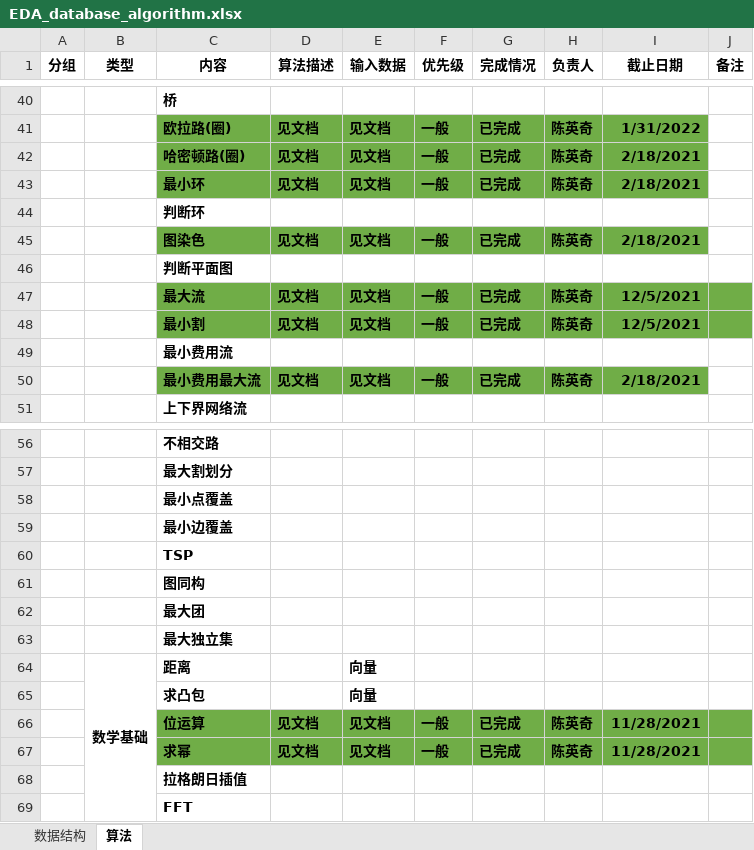
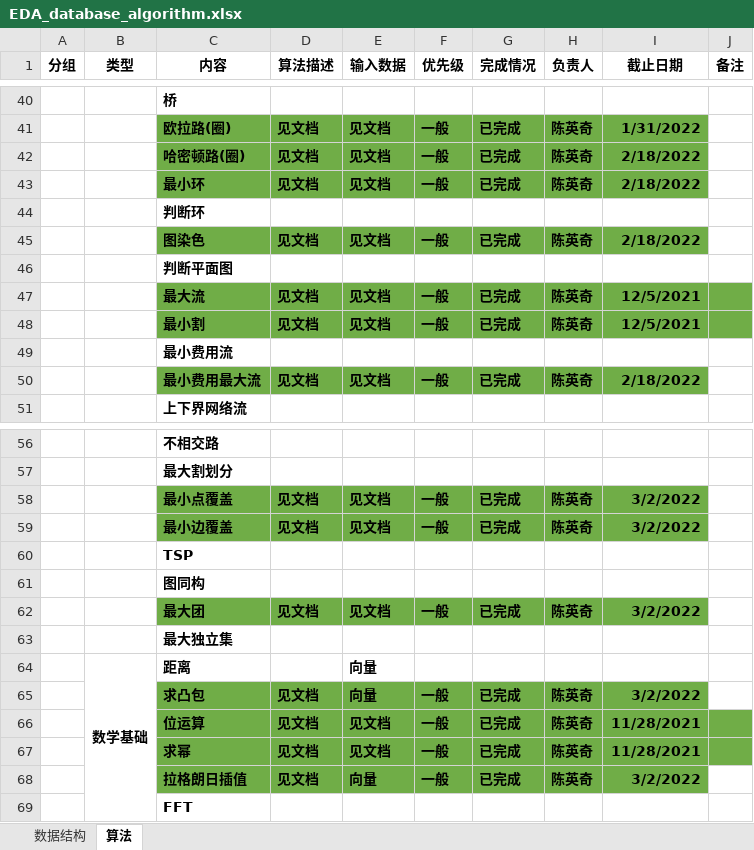
Before and after one commit to PCNL-EDA/iEDA-standard-develop-codebase, an Excel workbook: EDA_database_algorithm.xlsx, sheet 算法, drawn as a sheet; only a part is shown, gaps mark what is left out; values as stored, in another font and other column widths than the file's, no borders; the diff names each change by its address in the sheet, - before the commit and + after, or states it on an @@ line.

```diff
--- a/EDA_database_algorithm.xlsx (sheet 算法)
+++ b/EDA_database_algorithm.xlsx (sheet 算法)
-I42:I43 (截止日期): 2/18/2021
+I42:I43 (截止日期): 2/18/2022
-I45 (截止日期): 2/18/2021
+I45 (截止日期): 2/18/2022
-I50 (截止日期): 2/18/2021
+I50 (截止日期): 2/18/2022
-C58:I59 fill: none
+C58:I59 fill: #70AD47
-D58:D59 (算法描述): (empty)
+D58:D59 (算法描述): 见文档
-E58:E59 (输入数据): (empty)
+E58:E59 (输入数据): 见文档
-F58:F59 (优先级): (empty)
+F58:F59 (优先级): 一般
-G58:G59 (完成情况): (empty)
+G58:G59 (完成情况): 已完成
-H58:H59 (负责人): (empty)
+H58:H59 (负责人): 陈英奇
-I58:I59 (截止日期): (empty)
+I58:I59 (截止日期): 3/2/2022
-C62:I62 fill: none
+C62:I62 fill: #70AD47
-D62 (算法描述): (empty)
+D62 (算法描述): 见文档
-E62 (输入数据): (empty)
+E62 (输入数据): 见文档
-F62 (优先级): (empty)
+F62 (优先级): 一般
-G62 (完成情况): (empty)
+G62 (完成情况): 已完成
-H62 (负责人): (empty)
+H62 (负责人): 陈英奇
-I62 (截止日期): (empty)
+I62 (截止日期): 3/2/2022
-C65:I65 fill: none
+C65:I65 fill: #70AD47
-D65 (算法描述): (empty)
+D65 (算法描述): 见文档
-F65 (优先级): (empty)
+F65 (优先级): 一般
-G65 (完成情况): (empty)
+G65 (完成情况): 已完成
-H65 (负责人): (empty)
+H65 (负责人): 陈英奇
-I65 (截止日期): (empty)
+I65 (截止日期): 3/2/2022
-C68:I68 fill: none
+C68:I68 fill: #70AD47
-D68 (算法描述): (empty)
+D68 (算法描述): 见文档
-E68 (输入数据): (empty)
+E68 (输入数据): 向量
-F68 (优先级): (empty)
+F68 (优先级): 一般
-G68 (完成情况): (empty)
+G68 (完成情况): 已完成
-H68 (负责人): (empty)
+H68 (负责人): 陈英奇
-I68 (截止日期): (empty)
+I68 (截止日期): 3/2/2022
```
Also changed, not shown: 5 other files.
